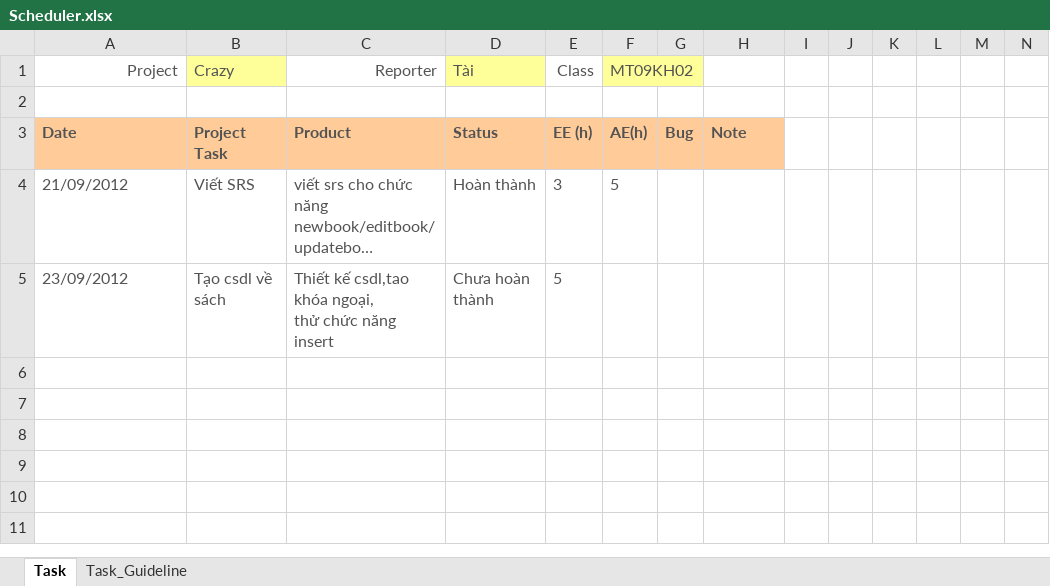
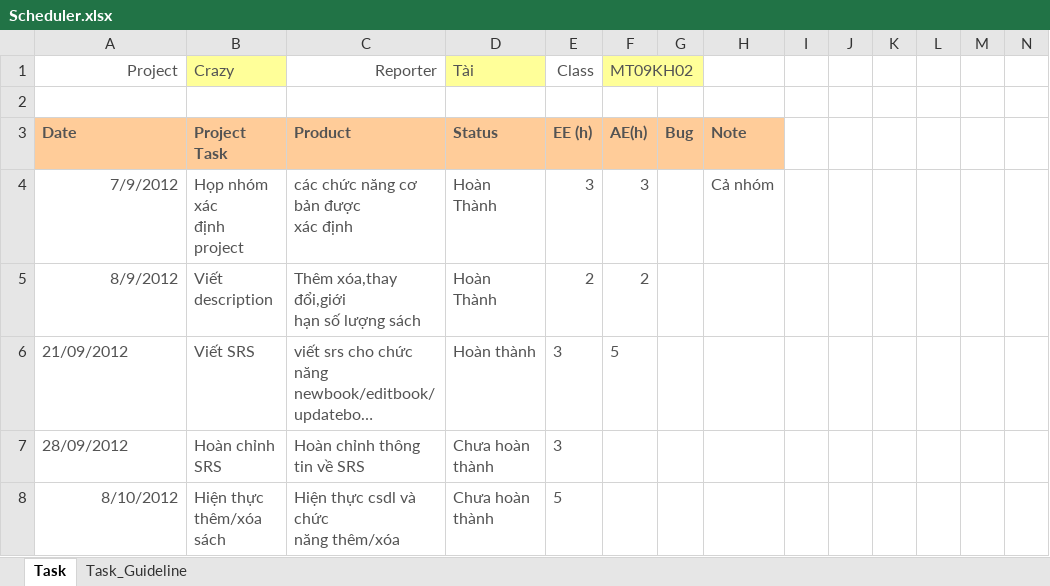
Before and after one commit to kudo108/crazylib, an Excel workbook: MinhChung/Tai/Scheduler.xlsx, sheet Task, drawn as a sheet; only a part is shown; long unchanged cells end in …; values as stored, in another font and other column widths than the file's, no borders; addresses are those after the commit; rows hold the shown columns only; ↵ is a line break in a cell; the diff names each change by its address in the sheet, - before the commit and + after, or states it on an @@ line.

```diff
--- a/MinhChung/Tai/Scheduler.xlsx (sheet Task)
+++ b/MinhChung/Tai/Scheduler.xlsx (sheet Task)
+row 4: 7/9/2012 | Họp nhóm xác ↵ định project | các chức năng cơ bản được ↵ xác định | Hoàn Thành | 3 | 3 |  | Cả nhóm
+row 5: 8/9/2012 | Viết description | Thêm xóa,thay đổi,giới ↵ hạn số lượng sách | Hoàn Thành | 2 | 2
+row 7: 28/09/2012 | Hoàn chỉnh SRS | Hoàn chỉnh thông tin về SRS | Chưa hoàn thành | 3
-A8 (Project): 23/09/2012
+A8 (Project): 8/10/2012
-A8 alignment: left
+A8 alignment: right
-B8 (Crazy): Tạo csdl về sách
+B8 (Crazy): Hiện thực ↵ thêm/xóa sách
-C8 (Reporter): Thiết kế csdl,tao khóa ngoại, ↵ thử chức năng insert
+C8 (Reporter): Hiện thực csdl và chức ↵ năng thêm/xóa
```
